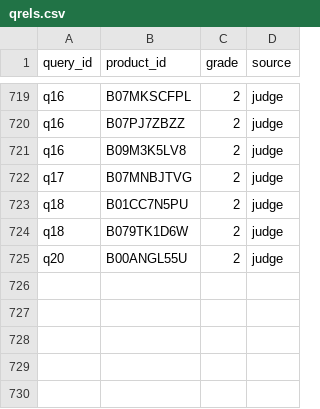
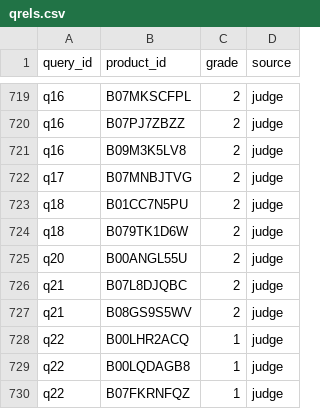
Before and after one commit to Maaz-Amjad/ai-shopping-concierge, a CSV file: eval/qrels.csv, drawn as a sheet; only a part is shown, gaps mark what is left out.

```diff
--- a/eval/qrels.csv
+++ b/eval/qrels.csv
@@ -725 +725,6 @@ q18,B079TK1D6W,2,judge
 q20,B00ANGL55U,2,judge
+q21,B07L8DJQBC,2,judge
+q21,B08GS9S5WV,2,judge
+q22,B00LHR2ACQ,1,judge
+q22,B00LQDAGB8,1,judge
+q22,B07FKRNFQZ,1,judge
```
Also changed, not shown: eval/results/judge_labels_s6.csv, eval/results/test_paired.csv, 6 other files.
